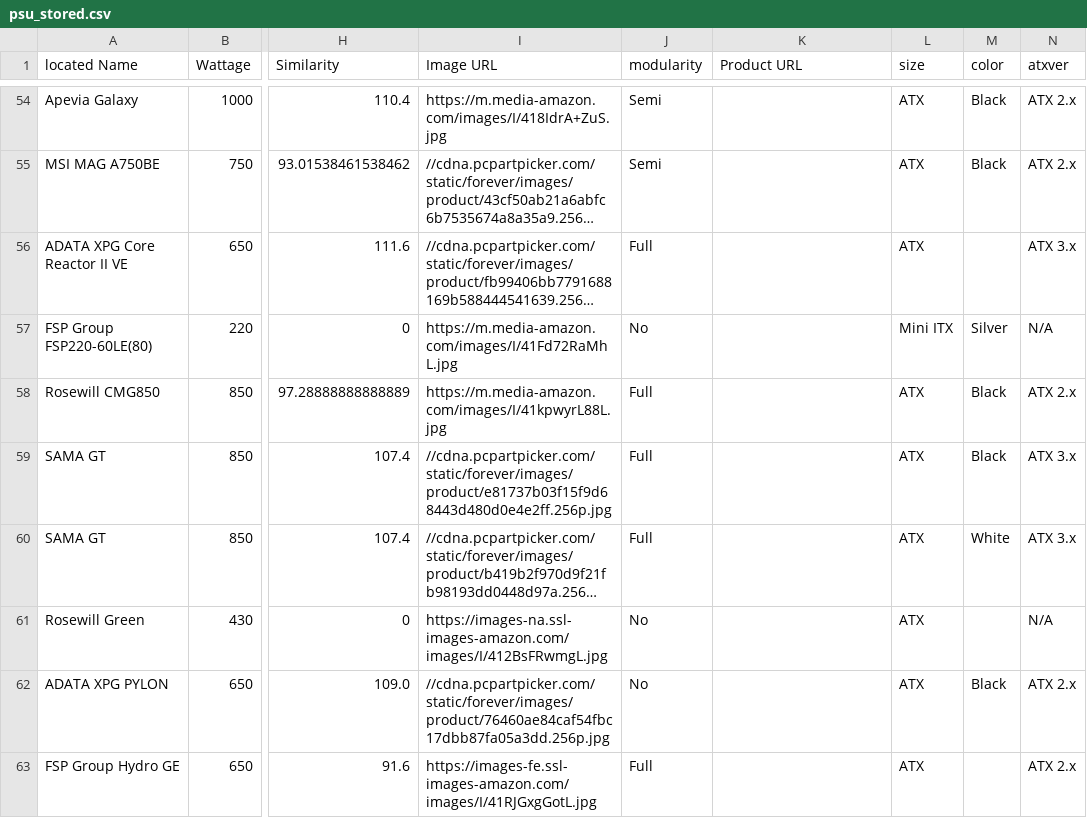
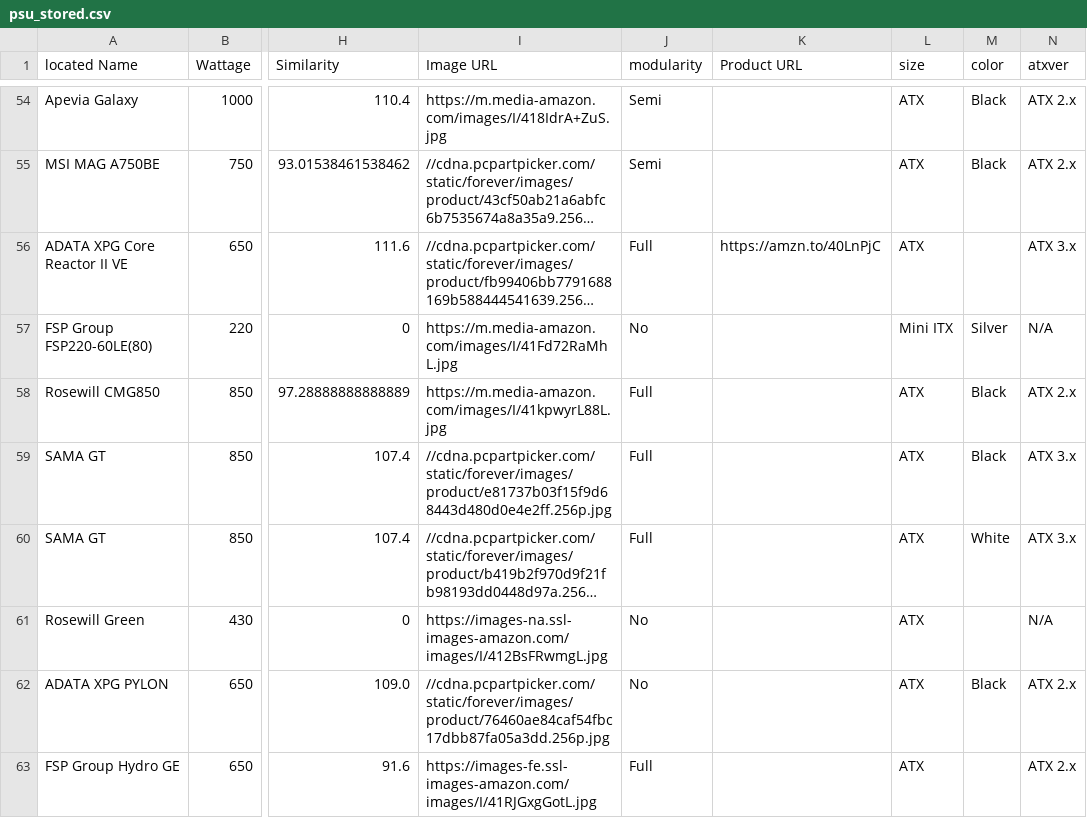
Before and after one commit to Cheesysponge/psuTierSorter, a CSV file: psu_stored.csv, drawn as a sheet; only a part is shown, gaps mark what is left out; long unchanged cells end in …; the diff covers the shown part only; the diff names each change by its address in the sheet, - before the commit and + after, or states it on an @@ line.

```diff
--- a/psu_stored.csv
+++ b/psu_stored.csv
-K56 (Product URL): (empty)
+K56 (Product URL): https://amzn.to/40LnPjC
```
Also changed, not shown: 4 edited cells elsewhere in this file, 1 other file.
